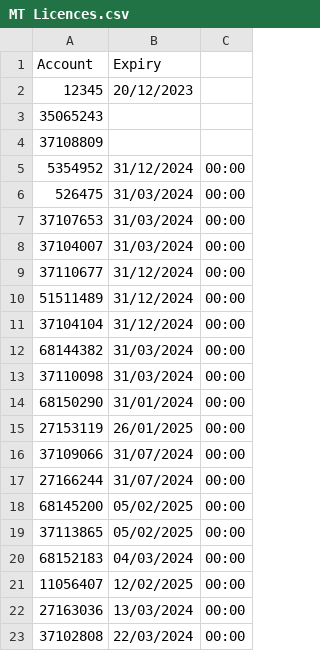
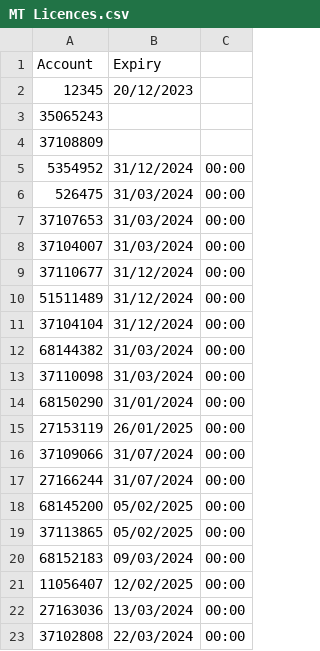
Before and after one commit to JackTheJam/licences, a CSV file: MT Licences.csv, drawn as a sheet.

Commit message:
Update MT Licences.csv

```diff
--- a/MT Licences.csv
+++ b/MT Licences.csv
@@ -19,3 +19,3 @@ Account,Expiry
 37113865,05/02/2025,00:00
-68152183,04/03/2024,00:00
+68152183,09/03/2024,00:00
 11056407,12/02/2025,00:00
```
